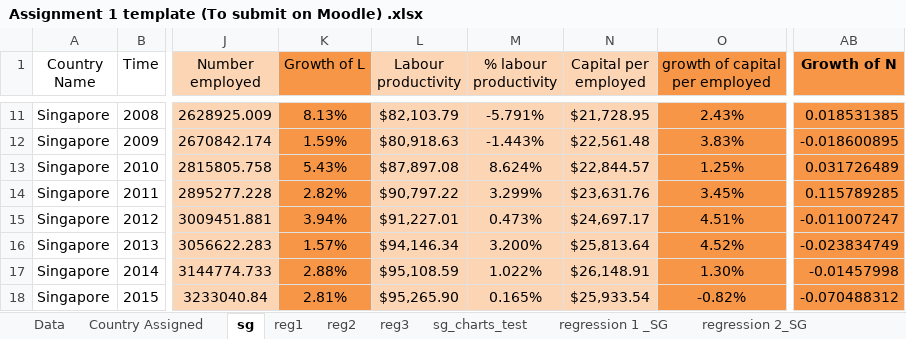
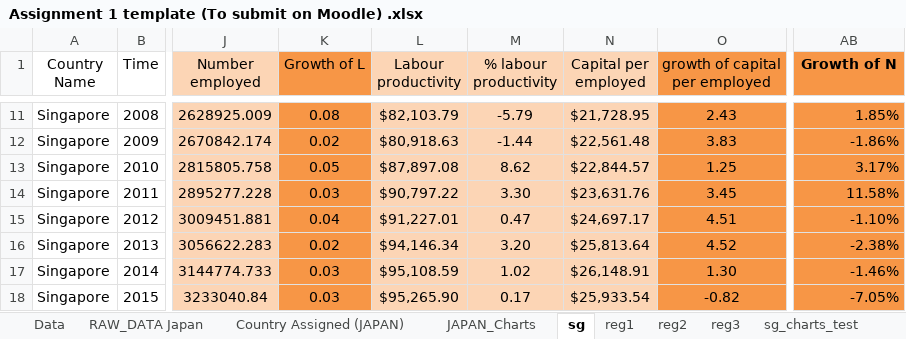
Before and after one commit to josephkohhh/SIM-UOW-Mods, an Excel workbook: ECON251/Tutorial/T01/Assignment 1 template (To submit on Moodle) .xlsx, sheet sg, drawn as a sheet; only a part is shown, gaps mark what is left out; values as stored, in another font and other column widths than the file's, no borders; the diff covers the shown part only; the diff names each change by its address in the sheet, - before the commit and + after, or states it on an @@ line.

```diff
--- a/ECON251/Tutorial/T01/Assignment 1 template (To submit on Moodle) .xlsx (sheet sg)
+++ b/ECON251/Tutorial/T01/Assignment 1 template (To submit on Moodle) .xlsx (sheet sg)
-sheet tab: Country Assigned
+sheet tab: Country Assigned (JAPAN)
+sheet tab: RAW_DATA Japan
+sheet tab: JAPAN_Charts
-K11 (Growth of L): 8.13%
+K11 (Growth of L): 0.08
-M11 (% labour productivity): -5.791%
+M11 (% labour productivity): -5.79
-O11 (growth of capital per employed): 2.43%
+O11 (growth of capital per employed): 2.43
-AB11 (Growth of N): 0.018531385
+AB11 (Growth of N): 1.85%
-K12 (Growth of L): 1.59%
+K12 (Growth of L): 0.02
-M12 (% labour productivity): -1.443%
+M12 (% labour productivity): -1.44
-O12 (growth of capital per employed): 3.83%
+O12 (growth of capital per employed): 3.83
-AB12 (Growth of N): -0.018600895
+AB12 (Growth of N): -1.86%
-K13 (Growth of L): 5.43%
+K13 (Growth of L): 0.05
-M13 (% labour productivity): 8.624%
+M13 (% labour productivity): 8.62
-O13 (growth of capital per employed): 1.25%
+O13 (growth of capital per employed): 1.25
-AB13 (Growth of N): 0.031726489
+AB13 (Growth of N): 3.17%
-K14 (Growth of L): 2.82%
+K14 (Growth of L): 0.03
-M14 (% labour productivity): 3.299%
+M14 (% labour productivity): 3.30
-O14 (growth of capital per employed): 3.45%
+O14 (growth of capital per employed): 3.45
-AB14 (Growth of N): 0.115789285
+AB14 (Growth of N): 11.58%
-K15 (Growth of L): 3.94%
+K15 (Growth of L): 0.04
-M15 (% labour productivity): 0.473%
+M15 (% labour productivity): 0.47
-O15 (growth of capital per employed): 4.51%
+O15 (growth of capital per employed): 4.51
-AB15 (Growth of N): -0.011007247
+AB15 (Growth of N): -1.10%
-K16 (Growth of L): 1.57%
+K16 (Growth of L): 0.02
-M16 (% labour productivity): 3.200%
+M16 (% labour productivity): 3.20
-O16 (growth of capital per employed): 4.52%
+O16 (growth of capital per employed): 4.52
-AB16 (Growth of N): -0.023834749
+AB16 (Growth of N): -2.38%
-K17 (Growth of L): 2.88%
+K17 (Growth of L): 0.03
-M17 (% labour productivity): 1.022%
+M17 (% labour productivity): 1.02
-O17 (growth of capital per employed): 1.30%
+O17 (growth of capital per employed): 1.30
-AB17 (Growth of N): -0.01457998
+AB17 (Growth of N): -1.46%
-K18 (Growth of L): 2.81%
+K18 (Growth of L): 0.03
-M18 (% labour productivity): 0.165%
+M18 (% labour productivity): 0.17
-O18 (growth of capital per employed): -0.82%
+O18 (growth of capital per employed): -0.82
-AB18 (Growth of N): -0.070488312
+AB18 (Growth of N): -7.05%
```
Also changed, not shown: 62 edited cells elsewhere in this sheet, sheet Data, sheet Country Assigned (JAPAN), charts or pictures, 7 other files.
